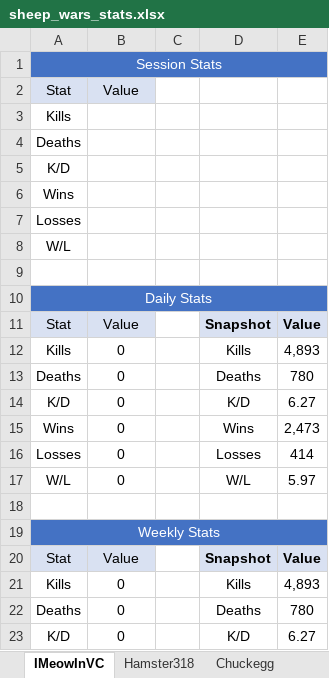
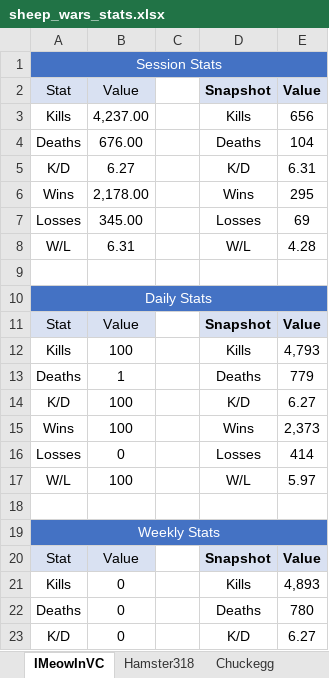
Before and after one commit to Chuckegg/Sheep-wars-bot, an Excel workbook: sheep_wars_stats.xlsx, sheet IMeowInVC, drawn as a sheet; only a part is shown; values as stored, in another font and other column widths than the file's, no borders; removed rows and columns are numbered as before the commit, all else as after; the diff covers the shown part only; the diff names each change by its address in the sheet, - before the commit and + after, or states it on an @@ line.

```diff
--- a/sheep_wars_stats.xlsx (sheet IMeowInVC)
+++ b/sheep_wars_stats.xlsx (sheet IMeowInVC)
-row 2: Stat | Value
-row 3: Kills
-row 4: Deaths
-row 5: K/D
-row 6: Wins
-row 7: Losses
-row 8: W/L
+row 2: Stat | Value |  | Snapshot | Value
+row 3: Kills | 4,237.00 |  | Kills | 656
+row 4: Deaths | 676.00 |  | Deaths | 104
+row 5: K/D | 6.27 |  | K/D | 6.31
+row 6: Wins | 2,178.00 |  | Wins | 295
+row 7: Losses | 345.00 |  | Losses | 69
+row 8: W/L | 6.31 |  | W/L | 4.28
-B12: 0
+B12: 100
-E12: 4,893
+E12: 4,793
-B13: 0
+B13: 1
-E13: 780
+E13: 779
-B14:B15: 0
+B14:B15: 100
-E15: 2,473
+E15: 2,373
-B17: 0
+B17: 100
```
Also changed, not shown: 8 edited cells elsewhere in this sheet, sheet Sheep Wars historical data, sheet one4kat, sheet Lxna_, sheet Qrsn, sheet Hamster318, sheet Pogdude69, 4 other files.
